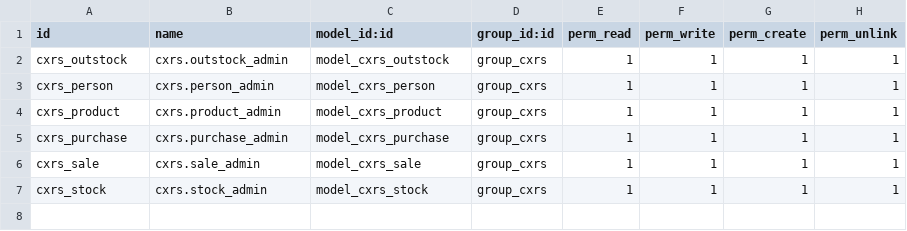
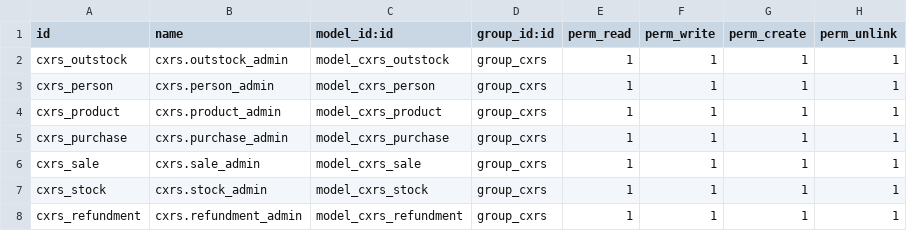
Before and after one commit to lilinghzhi2718/my_odoo, a CSV file: local-addons/cxrs/security/ir.model.access.csv, drawn as a sheet; the diff names each change by its address in the sheet, - before the commit and + after, or states it on an @@ line.

```diff
--- a/local-addons/cxrs/security/ir.model.access.csv
+++ b/local-addons/cxrs/security/ir.model.access.csv
+row 8: cxrs_refundment | cxrs.refundment_admin | model_cxrs_refundment | group_cxrs | 1 | 1 | 1 | 1
```
Also changed, not shown: 8 other files.
